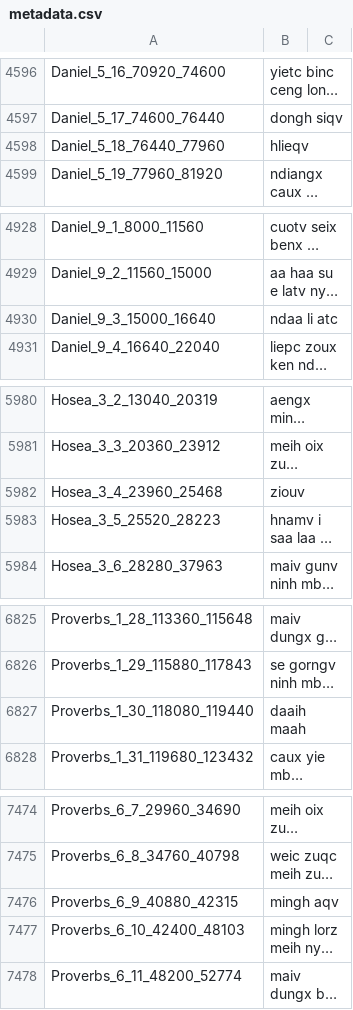
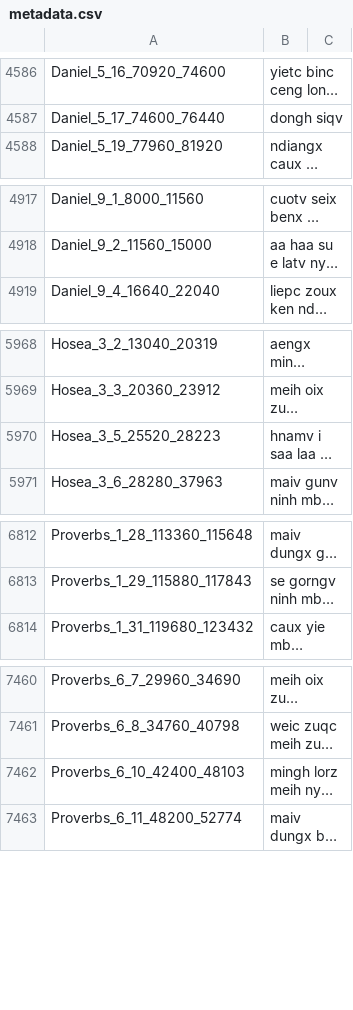
Before and after one commit to mightmay/MightLJSpeech, a CSV file: MightLJSpeech-1.1/metadata.csv, drawn as a sheet; only a part is shown, gaps mark what is left out; long unchanged cells end in …; the diff covers the shown part only; the diff names each change by its address in the sheet, - before the commit and + after, or states it on an @@ line.

```diff
--- a/MightLJSpeech-1.1/metadata.csv
+++ b/MightLJSpeech-1.1/metadata.csv
-row 4598: Daniel_5_18_76440_77960 | hlieqv
-row 4930: Daniel_9_3_15000_16640 | ndaa li atc
-row 5982: Hosea_3_4_23960_25468 | ziouv
-row 6827: Proverbs_1_30_118080_119440 | daaih maah
-row 7476: Proverbs_6_9_40880_42315 | mingh aqv
```
Also changed, not shown: 13 removed rows elsewhere in this file, 29 other files.
